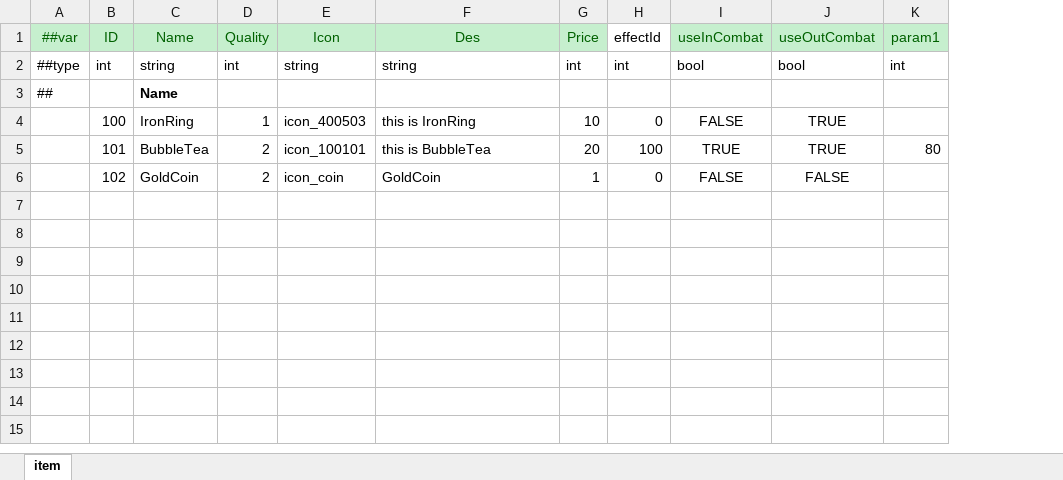
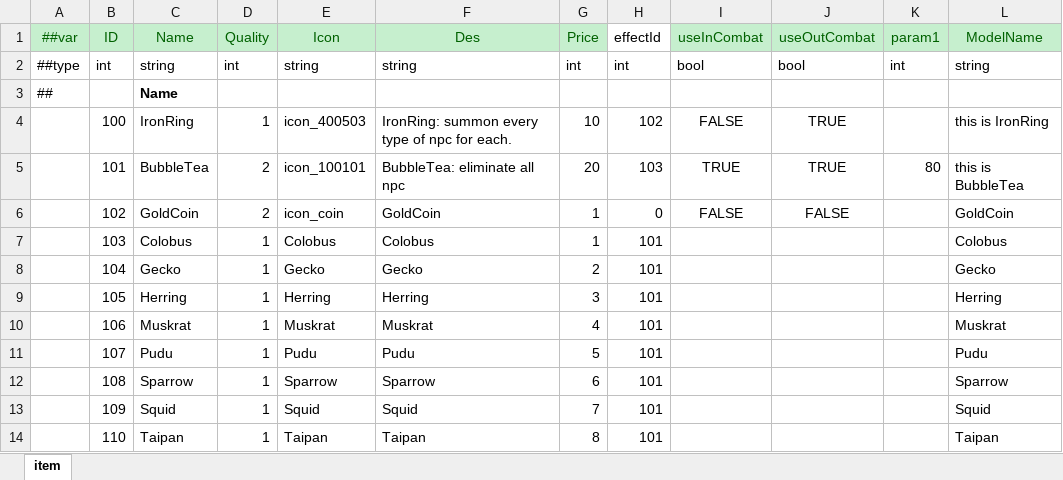
Before and after one commit to SunHe-1992/SunHeSLGConfigs, an Excel workbook: Datas/Items.xlsx, sheet item, drawn as a sheet; values as stored, in another font and other column widths than the file's, no borders; the diff names each change by its address in the sheet, - before the commit and + after, or states it on an @@ line.

```diff
--- a/Datas/Items.xlsx (sheet item)
+++ b/Datas/Items.xlsx (sheet item)
+column L (ModelName), rows 2-6: string |  | this is IronRing | this is BubbleTea | GoldCoin
-F4 (Des): this is IronRing
+F4 (Des): IronRing: summon every type of npc for each.
-H4 (effectId): 0
+H4 (effectId): 102
-F5 (Des): this is BubbleTea
+F5 (Des): BubbleTea: eliminate all npc
-H5 (effectId): 100
+H5 (effectId): 103
+row 7:  | 103 | Colobus | 1 | Colobus | Colobus | 1 | 101 |  |  |  | Colobus
+row 8:  | 104 | Gecko | 1 | Gecko | Gecko | 2 | 101 |  |  |  | Gecko
+row 9:  | 105 | Herring | 1 | Herring | Herring | 3 | 101 |  |  |  | Herring
+row 10:  | 106 | Muskrat | 1 | Muskrat | Muskrat | 4 | 101 |  |  |  | Muskrat
+row 11:  | 107 | Pudu | 1 | Pudu | Pudu | 5 | 101 |  |  |  | Pudu
+row 12:  | 108 | Sparrow | 1 | Sparrow | Sparrow | 6 | 101 |  |  |  | Sparrow
+row 13:  | 109 | Squid | 1 | Squid | Squid | 7 | 101 |  |  |  | Squid
+row 14:  | 110 | Taipan | 1 | Taipan | Taipan | 8 | 101 |  |  |  | Taipan
```
Also changed, not shown: Datas/Defines/__tables__.xlsx, Datas/Quest.xlsx, 2 other files.
